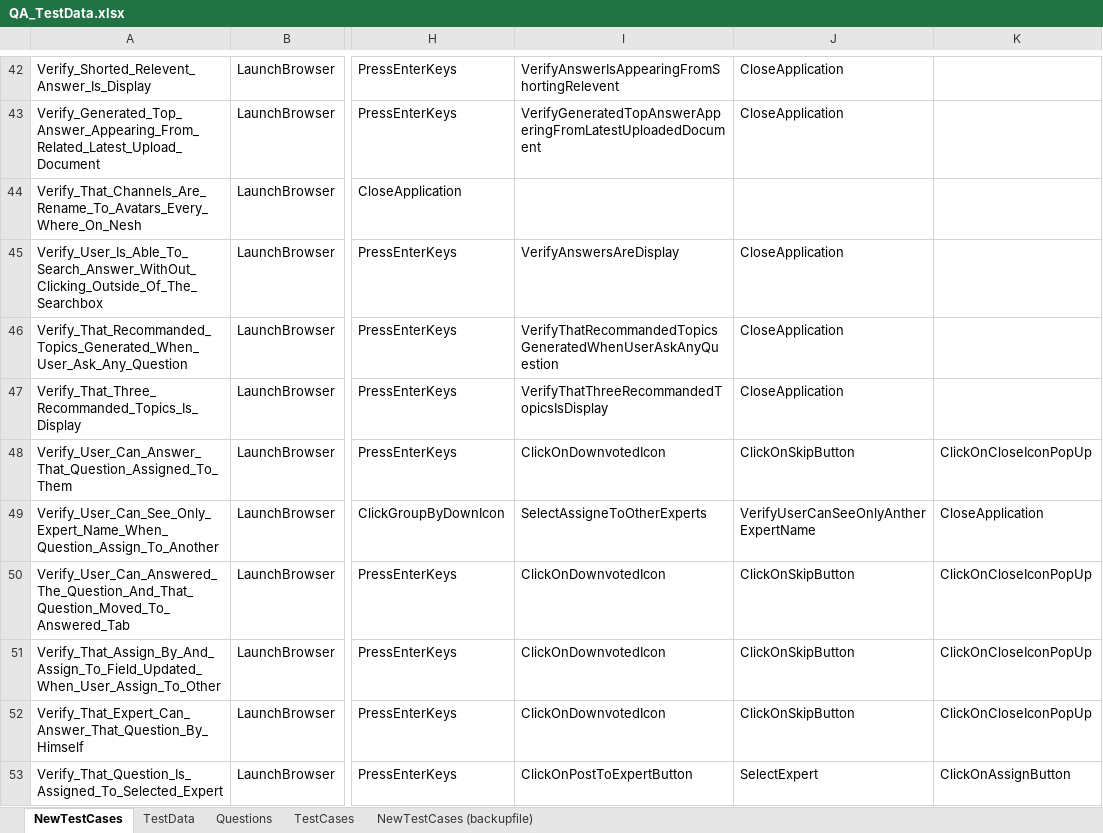
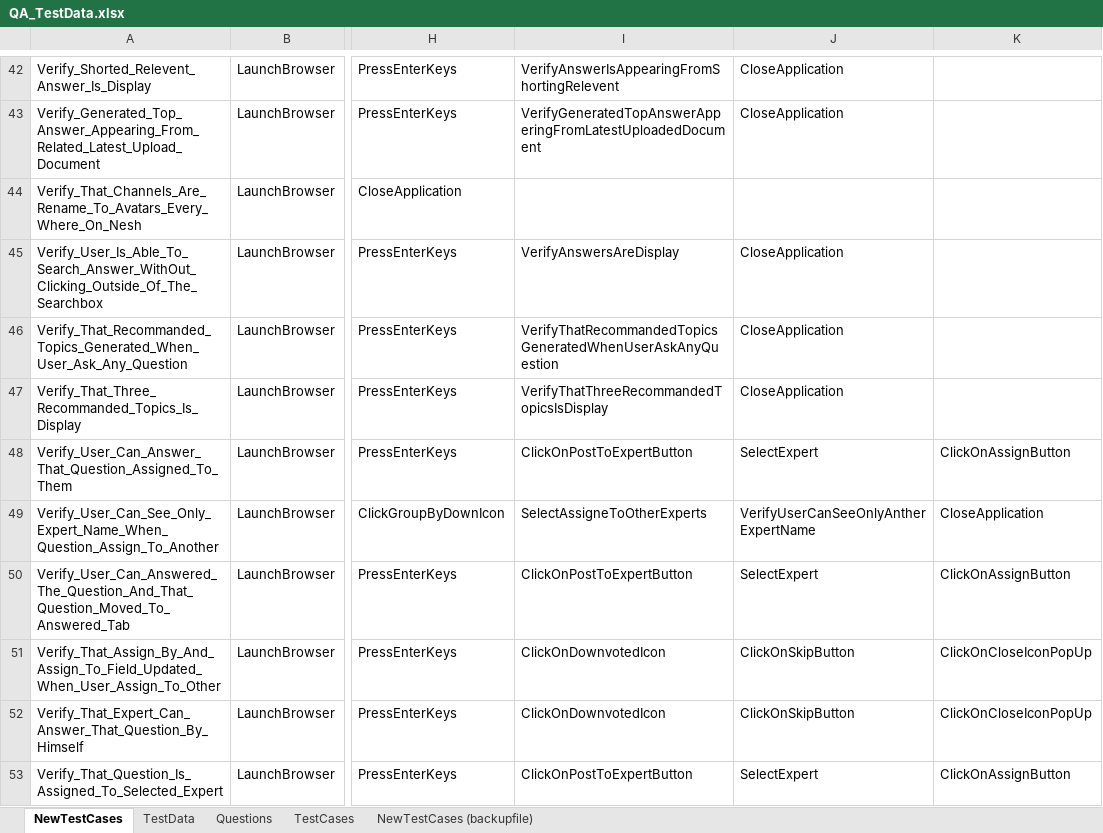
Before and after one commit to ReepuShah/Automation-UI, an Excel workbook: QA_TestData.xlsx, sheet NewTestCases, drawn as a sheet; only a part is shown, gaps mark what is left out; values as stored, in another font and other column widths than the file's, no borders; the diff names each change by its address in the sheet, - before the commit and + after, or states it on an @@ line.

```diff
--- a/QA_TestData.xlsx (sheet NewTestCases)
+++ b/QA_TestData.xlsx (sheet NewTestCases)
-I48: ClickOnDownvotedIcon
+I48: ClickOnPostToExpertButton
-J48: ClickOnSkipButton
+J48: SelectExpert
-K48: ClickOnCloseIconPopUp
+K48: ClickOnAssignButton
-I50: ClickOnDownvotedIcon
+I50: ClickOnPostToExpertButton
-J50: ClickOnSkipButton
+J50: SelectExpert
-K50: ClickOnCloseIconPopUp
+K50: ClickOnAssignButton
```
Also changed, not shown: RunManager.xlsm, 17 other files.
